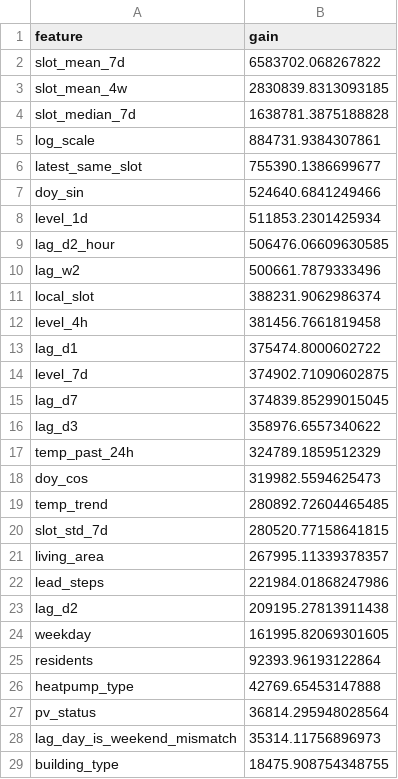
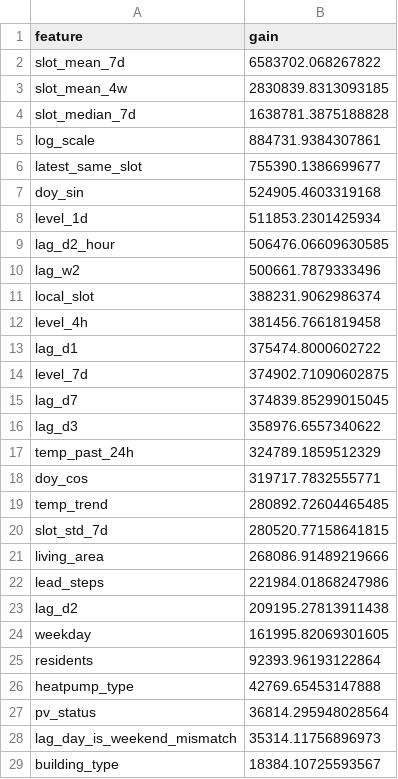
Before and after one commit to nicosquare/rwth_hackathon, a CSV file: artifacts/level0/feature_importance.csv, drawn as a sheet.

```diff
--- a/artifacts/level0/feature_importance.csv
+++ b/artifacts/level0/feature_importance.csv
@@ -6,3 +6,3 @@ log_scale,884731.9384307861
 latest_same_slot,755390.1386699677
-doy_sin,524640.6841249466
+doy_sin,524905.4603319168
 level_1d,511853.2301425934
@@ -17,6 +17,6 @@ lag_d3,358976.6557340622
 temp_past_24h,324789.1859512329
-doy_cos,319982.5594625473
+doy_cos,319717.7832555771
 temp_trend,280892.72604465485
 slot_std_7d,280520.77158641815
-living_area,267995.11339378357
+living_area,268086.91489219666
 lead_steps,221984.01868247986
@@ -28,2 +28,2 @@ pv_status,36814.295948028564
 lag_day_is_weekend_mismatch,35314.11756896973
-building_type,18475.908754348755
+building_type,18384.10725593567
```
Also changed, not shown: artifacts/level0/horizon_mae.csv, artifacts/level0/household_summary.csv, 7 other files.
